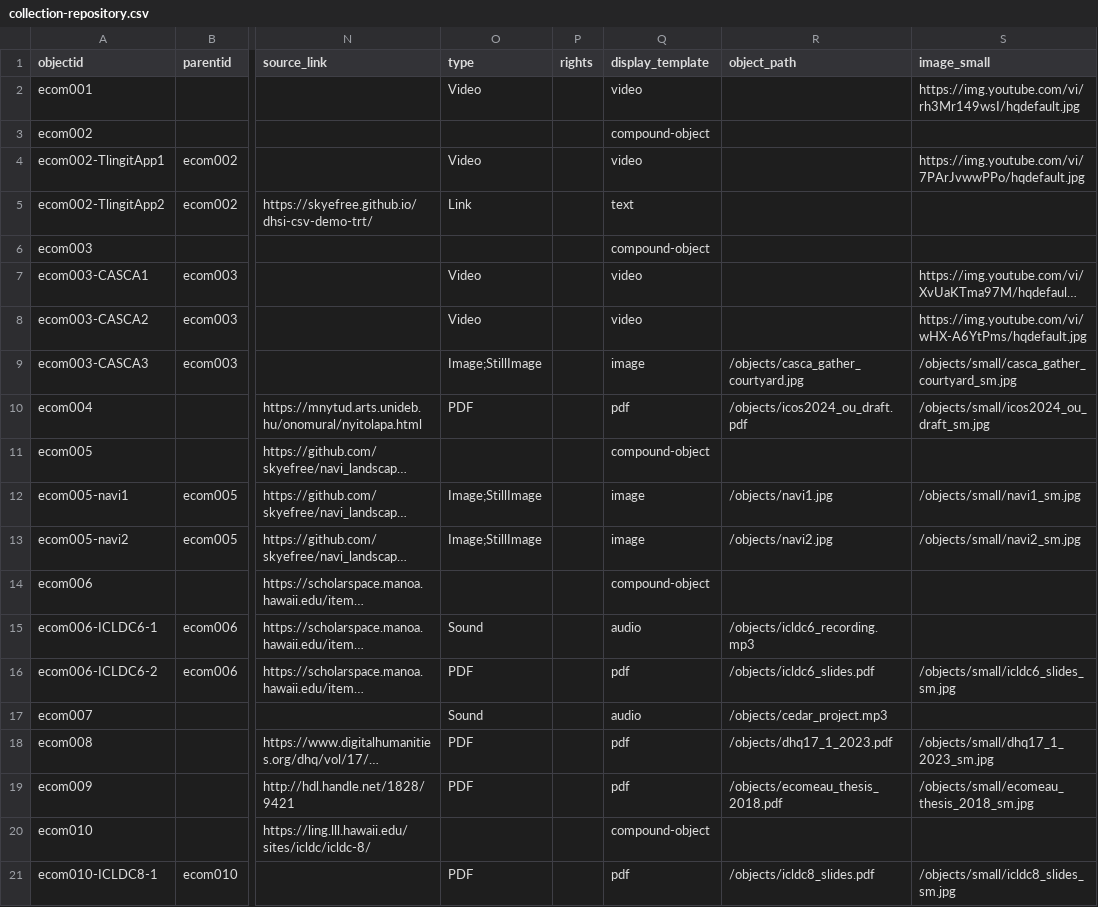
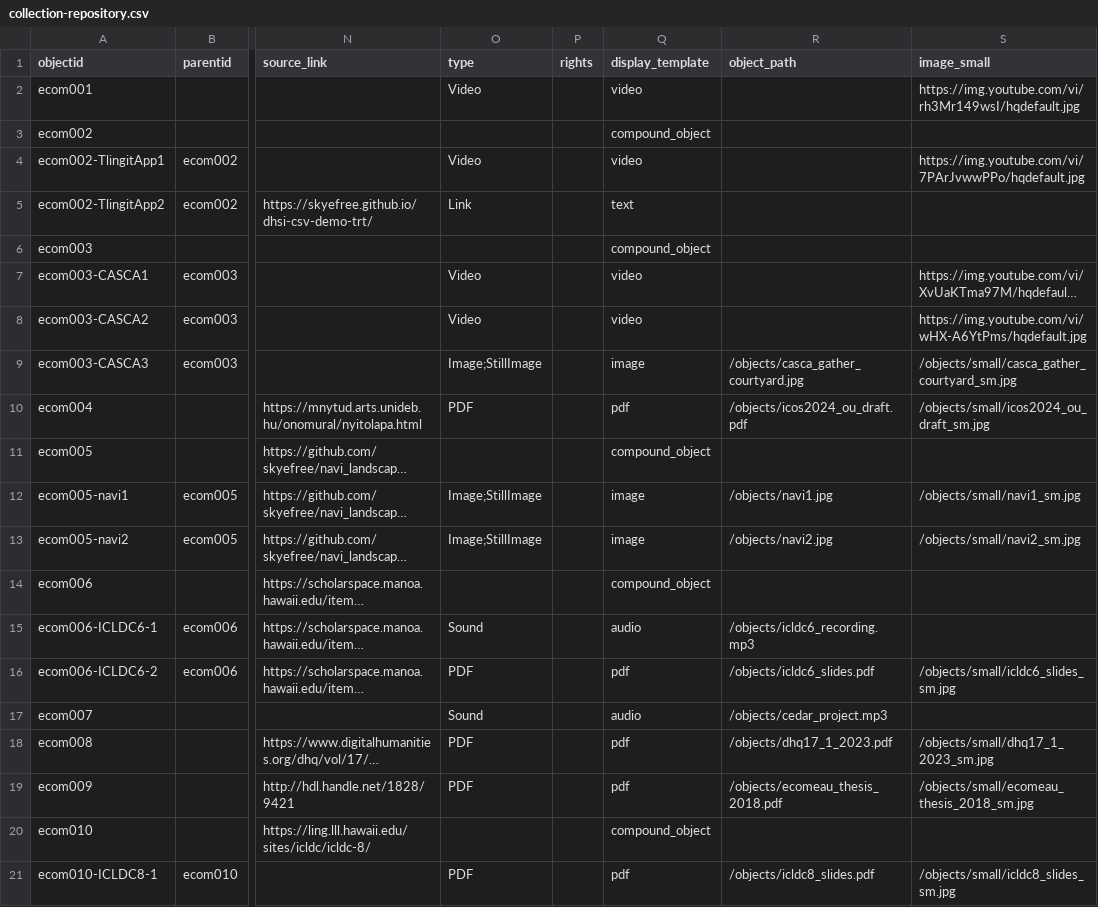
Before and after one commit to emilycomeau/collection, a CSV file: _data/collection-repository.csv, drawn as a sheet; only a part is shown, gaps mark what is left out; long unchanged cells end in …; the diff names each change by its address in the sheet, - before the commit and + after, or states it on an @@ line.

Commit message:
updated compound objects in collection repository

```diff
--- a/_data/collection-repository.csv
+++ b/_data/collection-repository.csv
-Q3 (display_template): compound-object
+Q3 (display_template): compound_object
-Q6 (display_template): compound-object
+Q6 (display_template): compound_object
-Q11 (display_template): compound-object
+Q11 (display_template): compound_object
-Q14 (display_template): compound-object
+Q14 (display_template): compound_object
-Q20 (display_template): compound-object
+Q20 (display_template): compound_object
```
